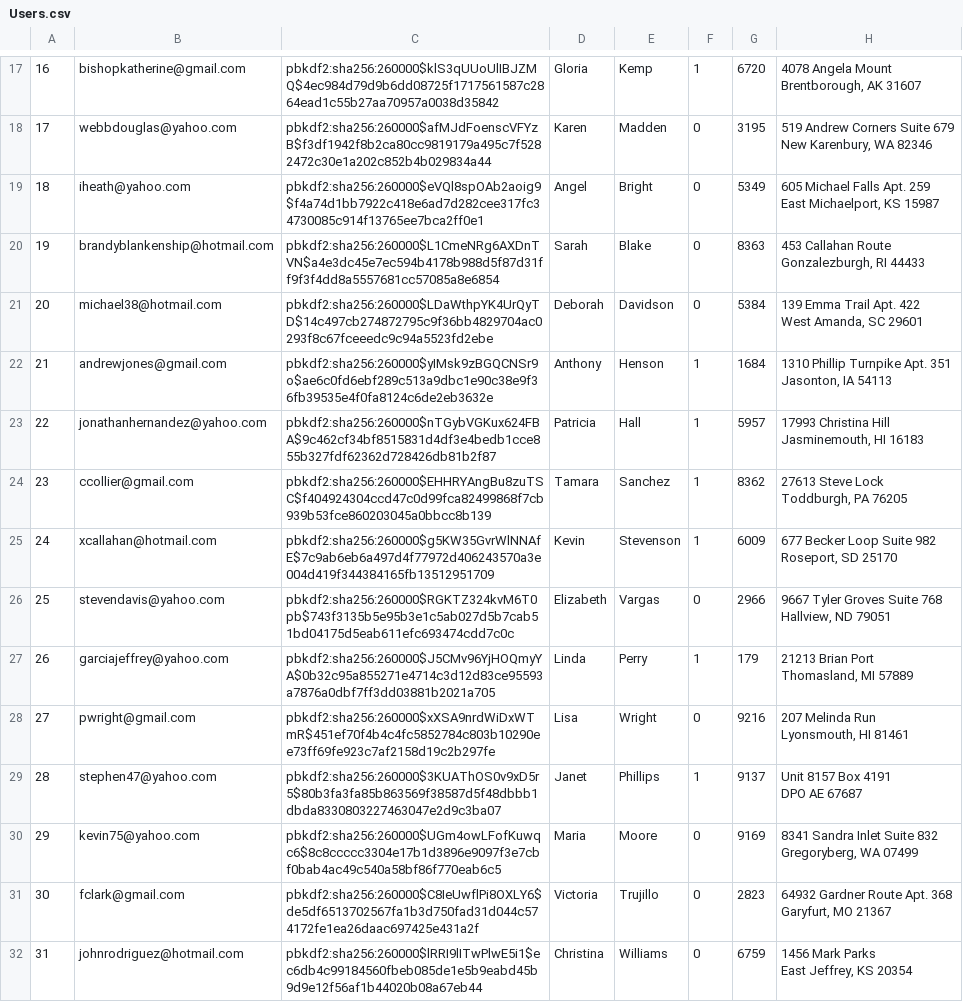
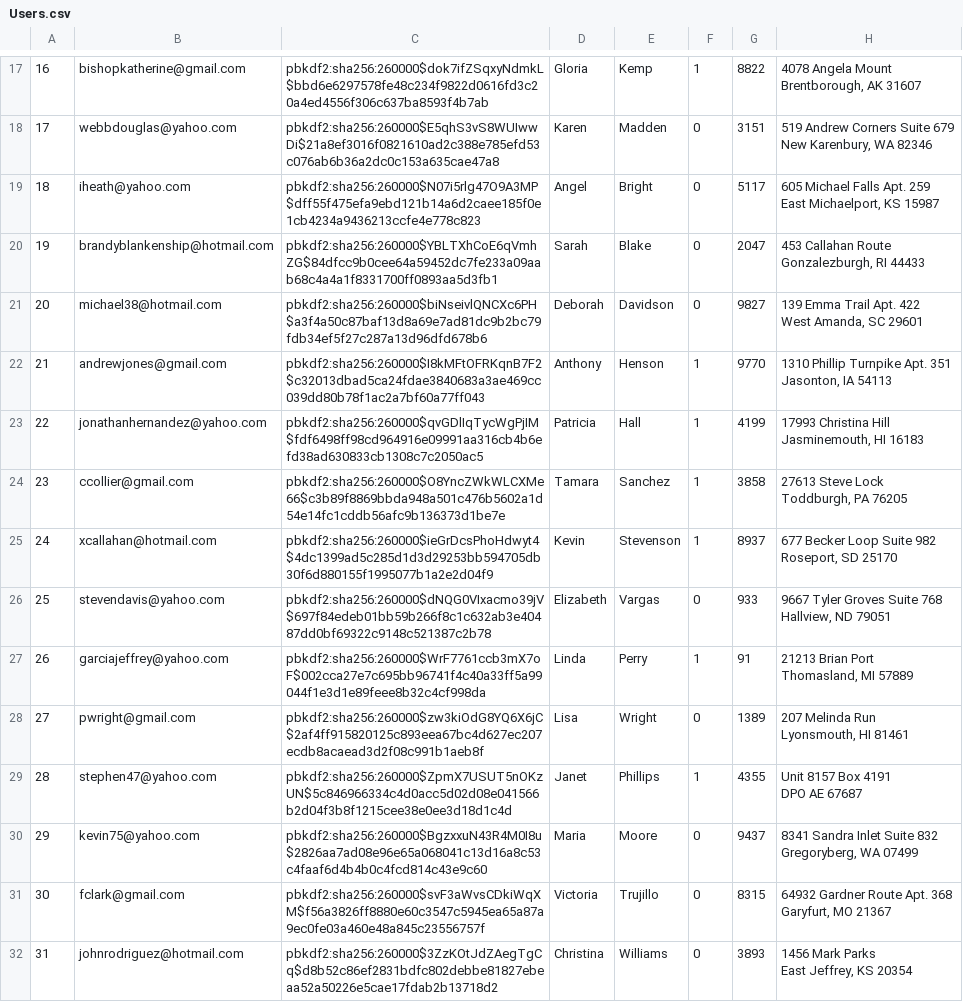
Before and after one commit to RockLobster136/mini-amazon-skeleton, a CSV file: db/generated/Users.csv, drawn as a sheet; only a part is shown, gaps mark what is left out; the diff covers the shown part only; the diff names each change by its address in the sheet, - before the commit and + after, or states it on an @@ line.

```diff
--- a/db/generated/Users.csv
+++ b/db/generated/Users.csv
-C17: pbkdf2:sha256:260000$klS3qUUoUlIBJZMQ$4ec984d79d9b6dd08725f1717561587c2864ead1c55b27aa70957a0038d35842
+C17: pbkdf2:sha256:260000$dok7ifZSqxyNdmkL$bbd6e6297578fe48c234f9822d0616fd3c20a4ed4556f306c637ba8593f4b7ab
-G17: 6720
+G17: 8822
-C18: pbkdf2:sha256:260000$afMJdFoenscVFYzB$f3df1942f8b2ca80cc9819179a495c7f5282472c30e1a202c852b4b029834a44
+C18: pbkdf2:sha256:260000$E5qhS3vS8WUIwwDi$21a8ef3016f0821610ad2c388e785efd53c076ab6b36a2dc0c153a635cae47a8
-G18: 3195
+G18: 3151
-C19: pbkdf2:sha256:260000$eVQl8spOAb2aoig9$f4a74d1bb7922c418e6ad7d282cee317fc34730085c914f13765ee7bca2ff0e1
+C19: pbkdf2:sha256:260000$N07i5rlg47O9A3MP$dff55f475efa9ebd121b14a6d2caee185f0e1cb4234a9436213ccfe4e778c823
-G19: 5349
+G19: 5117
-C20: pbkdf2:sha256:260000$L1CmeNRg6AXDnTVN$a4e3dc45e7ec594b4178b988d5f87d31ff9f3f4dd8a5557681cc57085a8e6854
+C20: pbkdf2:sha256:260000$YBLTXhCoE6qVmhZG$84dfcc9b0cee64a59452dc7fe233a09aab68c4a4a1f8331700ff0893aa5d3fb1
-G20: 8363
+G20: 2047
-C21: pbkdf2:sha256:260000$LDaWthpYK4UrQyTD$14c497cb274872795c9f36bb4829704ac0293f8c67fceeedc9c94a5523fd2ebe
+C21: pbkdf2:sha256:260000$biNseivlQNCXc6PH$a3f4a50c87baf13d8a69e7ad81dc9b2bc79fdb34ef5f27c287a13d96dfd678b6
-G21: 5384
+G21: 9827
-C22: pbkdf2:sha256:260000$yIMsk9zBGQCNSr9o$ae6c0fd6ebf289c513a9dbc1e90c38e9f36fb39535e4f0fa8124c6de2eb3632e
+C22: pbkdf2:sha256:260000$I8kMFtOFRKqnB7F2$c32013dbad5ca24fdae3840683a3ae469cc039dd80b78f1ac2a7bf60a77ff043
-G22: 1684
+G22: 9770
-C23: pbkdf2:sha256:260000$nTGybVGKux624FBA$9c462cf34bf8515831d4df3e4bedb1cce855b327fdf62362d728426db81b2f87
+C23: pbkdf2:sha256:260000$qvGDlIqTycWgPjIM$fdf6498ff98cd964916e09991aa316cb4b6efd38ad630833cb1308c7c2050ac5
-G23: 5957
+G23: 4199
-C24: pbkdf2:sha256:260000$EHHRYAngBu8zuTSC$f404924304ccd47c0d99fca82499868f7cb939b53fce860203045a0bbcc8b139
+C24: pbkdf2:sha256:260000$O8YncZWkWLCXMe66$c3b89f8869bbda948a501c476b5602a1d54e14fc1cddb56afc9b136373d1be7e
-G24: 8362
+G24: 3858
-C25: pbkdf2:sha256:260000$g5KW35GvrWlNNAfE$7c9ab6eb6a497d4f77972d406243570a3e004d419f344384165fb13512951709
+C25: pbkdf2:sha256:260000$ieGrDcsPhoHdwyt4$4dc1399ad5c285d1d3d29253bb594705db30f6d880155f1995077b1a2e2d04f9
-G25: 6009
+G25: 8937
-C26: pbkdf2:sha256:260000$RGKTZ324kvM6T0pb$743f3135b5e95b3e1c5ab027d5b7cab51bd04175d5eab611efc693474cdd7c0c
+C26: pbkdf2:sha256:260000$dNQG0VIxacmo39jV$697f84edeb01bb59b266f8c1c632ab3e40487dd0bf69322c9148c521387c2b78
-G26: 2966
+G26: 933
-C27: pbkdf2:sha256:260000$J5CMv96YjHOQmyYA$0b32c95a855271e4714c3d12d83ce95593a7876a0dbf7ff3dd03881b2021a705
+C27: pbkdf2:sha256:260000$WrF7761ccb3mX7oF$002cca27e7c695bb96741f4c40a33ff5a99044f1e3d1e89feee8b32c4cf998da
-G27: 179
+G27: 91
-C28: pbkdf2:sha256:260000$xXSA9nrdWiDxWTmR$451ef70f4b4c4fc5852784c803b10290ee73ff69fe923c7af2158d19c2b297fe
+C28: pbkdf2:sha256:260000$zw3kiOdG8YQ6X6jC$2af4ff915820125c893eea67bc4d627ec207ecdb8acaead3d2f08c991b1aeb8f
-G28: 9216
+G28: 1389
-C29: pbkdf2:sha256:260000$3KUAThOS0v9xD5r5$80b3fa3fa85b863569f38587d5f48dbbb1dbda8330803227463047e2d9c3ba07
+C29: pbkdf2:sha256:260000$ZpmX7USUT5nOKzUN$5c846966334c4d0acc5d02d08e041566b2d04f3b8f1215cee38e0ee3d18d1c4d
-G29: 9137
+G29: 4355
-C30: pbkdf2:sha256:260000$UGm4owLFofKuwqc6$8c8ccccc3304e17b1d3896e9097f3e7cbf0bab4ac49c540a58bf86f770eab6c5
+C30: pbkdf2:sha256:260000$BgzxxuN43R4M0I8u$2826aa7ad08e96e65a068041c13d16a8c53c4faaf6d4b4b0c4fcd814c43e9c60
-G30: 9169
+G30: 9437
-C31: pbkdf2:sha256:260000$C8IeUwflPi8OXLY6$de5df6513702567fa1b3d750fad31d044c574172fe1ea26daac697425e431a2f
+C31: pbkdf2:sha256:260000$svF3aWvsCDkiWqXM$f56a3826ff8880e60c3547c5945ea65a87a9ec0fe03a460e48a845c23556757f
-G31: 2823
+G31: 8315
-C32: pbkdf2:sha256:260000$lRRI9lITwPlwE5i1$ec6db4c99184560fbeb085de1e5b9eabd45b9d9e12f56af1b44020b08a67eb44
+C32: pbkdf2:sha256:260000$3ZzKOtJdZAegTgCq$d8b52c86ef2831bdfc802debbe81827ebeaa52a50226e5cae17fdab2b13718d2
-G32: 6759
+G32: 3893
```
Also changed, not shown: 168 edited cells elsewhere in this file, 12 other files.
